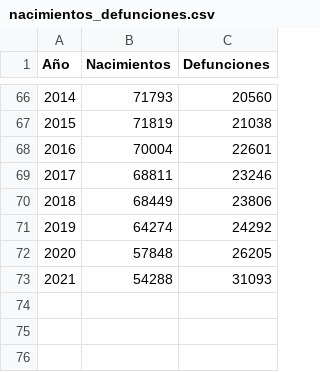
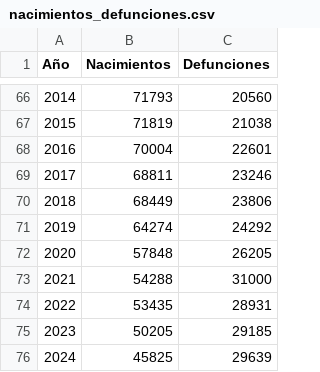
Before and after one commit to jganchiav-rgb/Diario103-johan, a CSV file: RA_7/nacimientos_defunciones.csv, drawn as a sheet; only a part is shown, gaps mark what is left out.

```diff
--- a/RA_7/nacimientos_defunciones.csv
+++ b/RA_7/nacimientos_defunciones.csv
@@ -72,2 +72,5 @@ Año,Nacimientos,Defunciones
 2020,57848,26205
-2021,54288,31093
+2021,54288,31000
+2022,53435,28931
+2023,50205,29185
+2024,45825,29639
```
Also changed, not shown: 3 other files.
